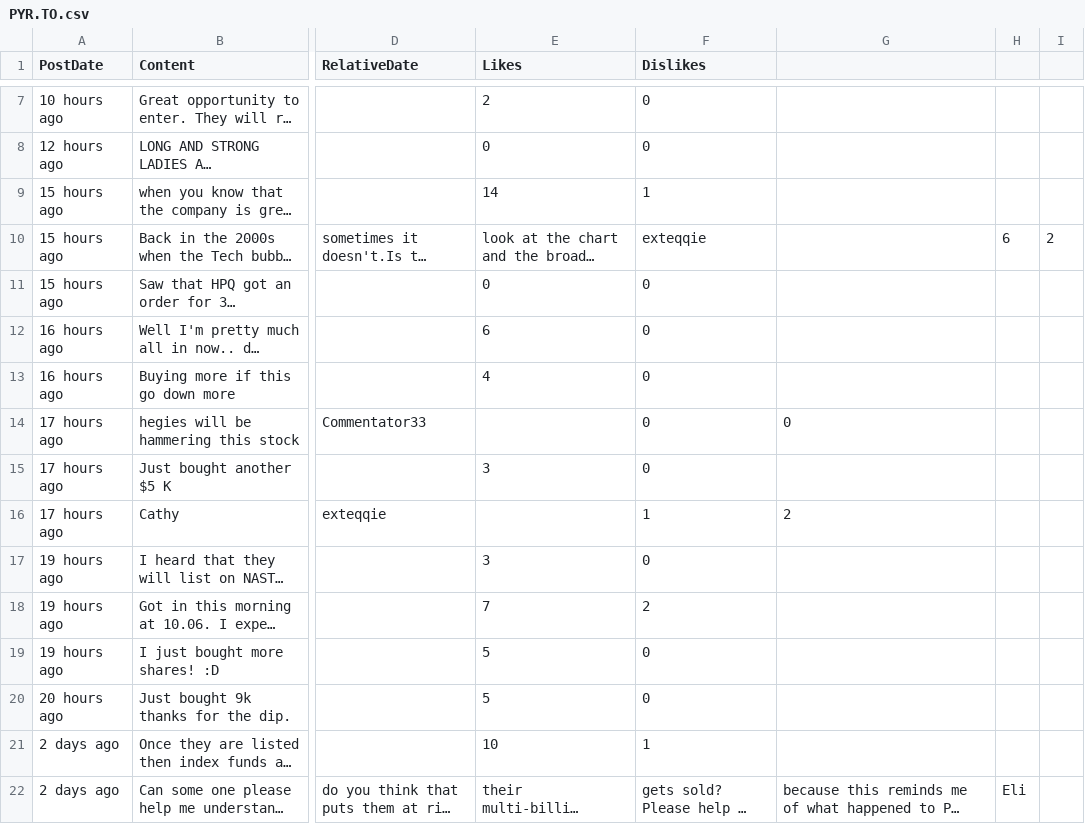
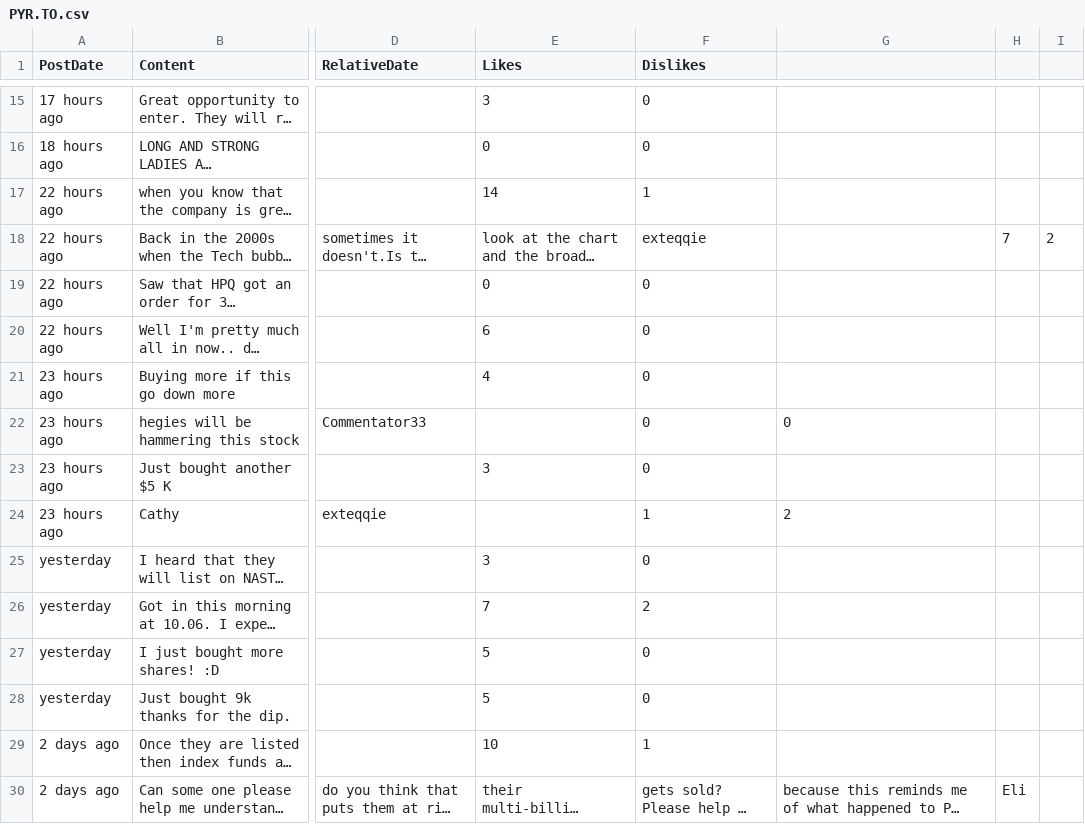
Before and after one commit to dli-invest/conscrap, a CSV file: data/PYR.TO.csv, drawn as a sheet; only a part is shown, gaps mark what is left out; long unchanged cells end in …; addresses are those after the commit; the diff covers the shown part only; the diff names each change by its address in the sheet, - before the commit and + after, or states it on an @@ line.

```diff
--- a/data/PYR.TO.csv
+++ b/data/PYR.TO.csv
-A15 (PostDate): 10 hours ago
+A15 (PostDate): 17 hours ago
-E15 (Likes): 2
+E15 (Likes): 3
-A16 (PostDate): 12 hours ago
+A16 (PostDate): 18 hours ago
-A17:A19 (PostDate): 15 hours ago
+A17:A19 (PostDate): 22 hours ago
-H18: 6
+H18: 7
-A20 (PostDate): 16 hours ago
+A20 (PostDate): 22 hours ago
-A21 (PostDate): 16 hours ago
+A21 (PostDate): 23 hours ago
-A22:A24 (PostDate): 17 hours ago
+A22:A24 (PostDate): 23 hours ago
-A25:A27 (PostDate): 19 hours ago
+A25:A27 (PostDate): yesterday
-A28 (PostDate): 20 hours ago
+A28 (PostDate): yesterday
```
Also changed, not shown: 8 added rows, 1 moved row and 9 edited cells elsewhere in this file, data/CMC.CN.csv, data/PKK.CN.csv, 1 other file.
